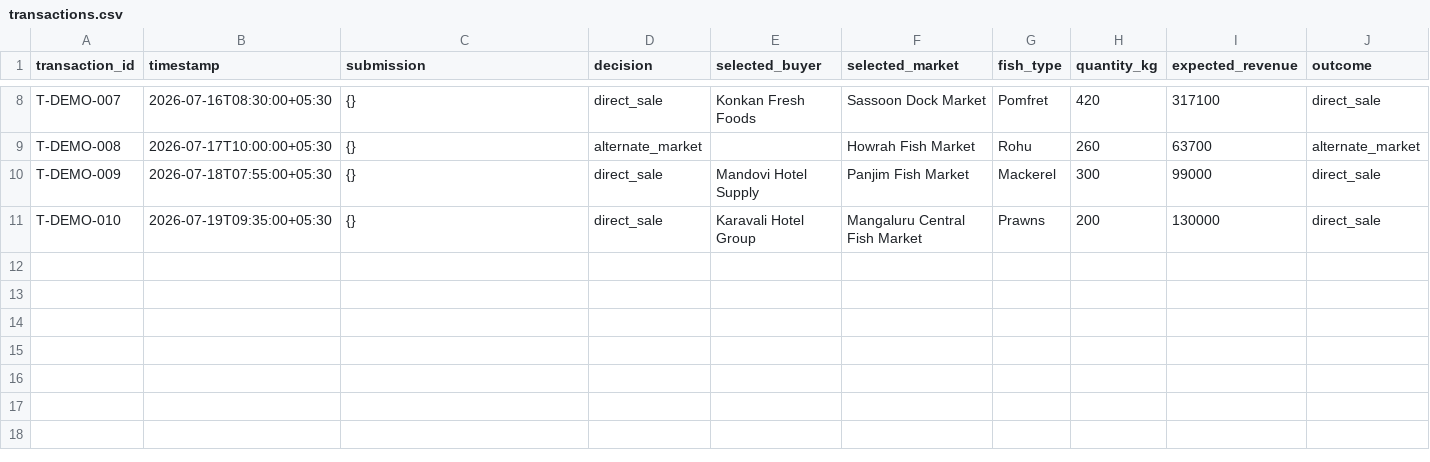
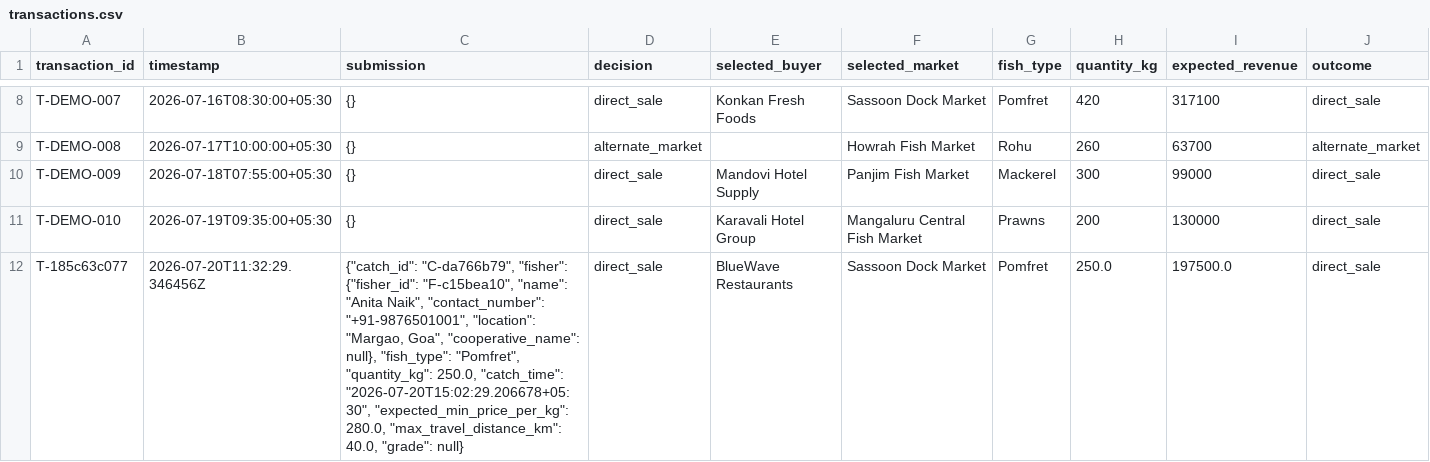
Before and after one commit to CodeWithShrey-collab/MatsyaLink-AI, a CSV file: data/transactions.csv, drawn as a sheet; only a part is shown, gaps mark what is left out; rows hold the shown columns only; the diff names each change by its address in the sheet, - before the commit and + after, or states it on an @@ line.

```diff
--- a/data/transactions.csv
+++ b/data/transactions.csv
+row 12: T-185c63c077 | 2026-07-20T11:32:29.346456Z | {"catch_id": "C-da766b79", "fisher": {"fisher_id": "F-c15bea10", "name": "Anita Naik", "contact_number": "+91-9876501001", "location": "Margao, Goa", "cooperative_name": null}, "fish_type": "Pomfret", "quantity_kg": 250.0, "catch_time": "2026-07-20T15:02:29.206678+05:30", "expected_min_price_per_kg": 280.0, "max_travel_distance_km": 40.0, "grade": null} | direct_sale | BlueWave Restaurants | Sassoon Dock Market | Pomfret | 250.0 | 197500.0 | direct_sale
```
Also changed, not shown: 16 other files.
